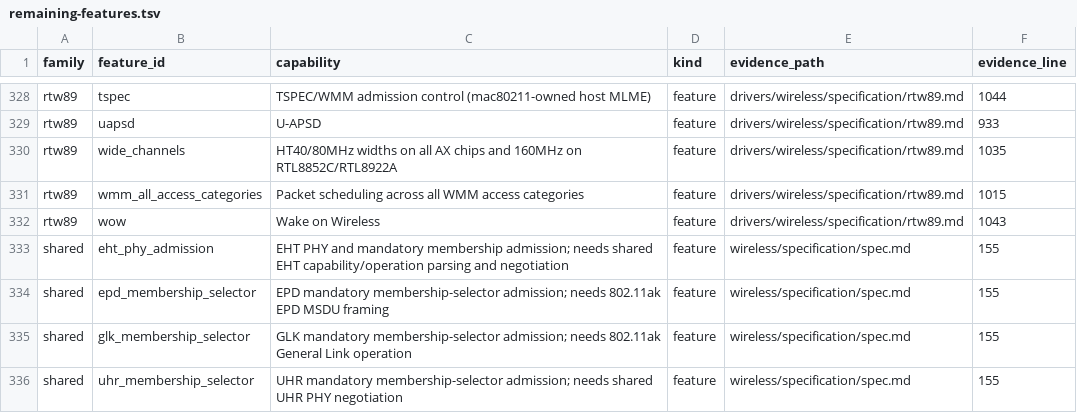
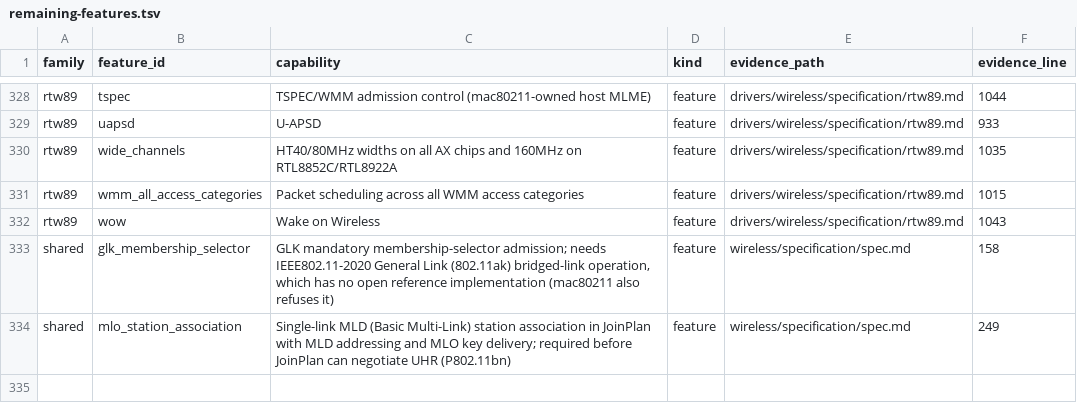
Before and after one commit to hodgesds/narf, a TSV file: drivers/wireless/research/remaining-features.tsv, drawn as a sheet; only a part is shown, gaps mark what is left out.

```diff
--- a/drivers/wireless/research/remaining-features.tsv
+++ b/drivers/wireless/research/remaining-features.tsv
@@ -332,5 +332,3 @@ rtw89	wmm_all_access_categories	Packet scheduling across all WMM access categori
 rtw89	wow	Wake on Wireless	feature	drivers/wireless/specification/rtw89.md	1043
-shared	eht_phy_admission	EHT PHY and mandatory membership admission; needs shared EHT capability/operation parsing and negotiation	feature	wireless/specification/spec.md	155
-shared	epd_membership_selector	EPD mandatory membership-selector admission; needs 802.11ak EPD MSDU framing	feature	wireless/specification/spec.md	155
-shared	glk_membership_selector	GLK mandatory membership-selector admission; needs 802.11ak General Link operation	feature	wireless/specification/spec.md	155
-shared	uhr_membership_selector	UHR mandatory membership-selector admission; needs shared UHR PHY negotiation	feature	wireless/specification/spec.md	155
+shared	glk_membership_selector	GLK mandatory membership-selector admission; needs IEEE802.11-2020 General Link (802.11ak) bridged-link operation, which has no open reference implementation (mac80211 also refuses it)	feature	wireless/specification/spec.md	158
+shared	mlo_station_association	Single-link MLD (Basic Multi-Link) station association in JoinPlan with MLD addressing and MLO key delivery; required before JoinPlan can negotiate UHR (P802.11bn)	feature	wireless/specification/spec.md	249
```
Also changed, not shown: 1 other file.
